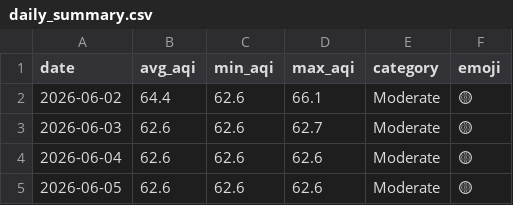
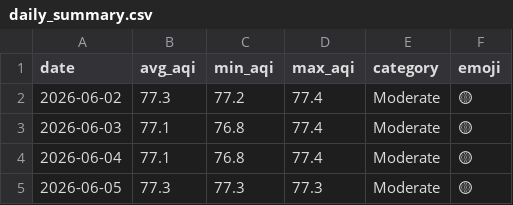
Before and after one commit to Huzaifaali1020/aqi_project, a CSV file: data/daily_summary.csv, drawn as a sheet.

```diff
--- a/data/daily_summary.csv
+++ b/data/daily_summary.csv
@@ -1,5 +1,5 @@
 date,avg_aqi,min_aqi,max_aqi,category,emoji
-2026-06-02,64.4,62.6,66.1,Moderate,🟡
-2026-06-03,62.6,62.6,62.7,Moderate,🟡
-2026-06-04,62.6,62.6,62.6,Moderate,🟡
-2026-06-05,62.6,62.6,62.6,Moderate,🟡
+2026-06-02,77.3,77.2,77.4,Moderate,🟡
+2026-06-03,77.1,76.8,77.4,Moderate,🟡
+2026-06-04,77.1,76.8,77.4,Moderate,🟡
+2026-06-05,77.3,77.3,77.3,Moderate,🟡
```
Also changed, not shown: data/latest_features.csv, data/latest_predictions.csv, 2 other files.
